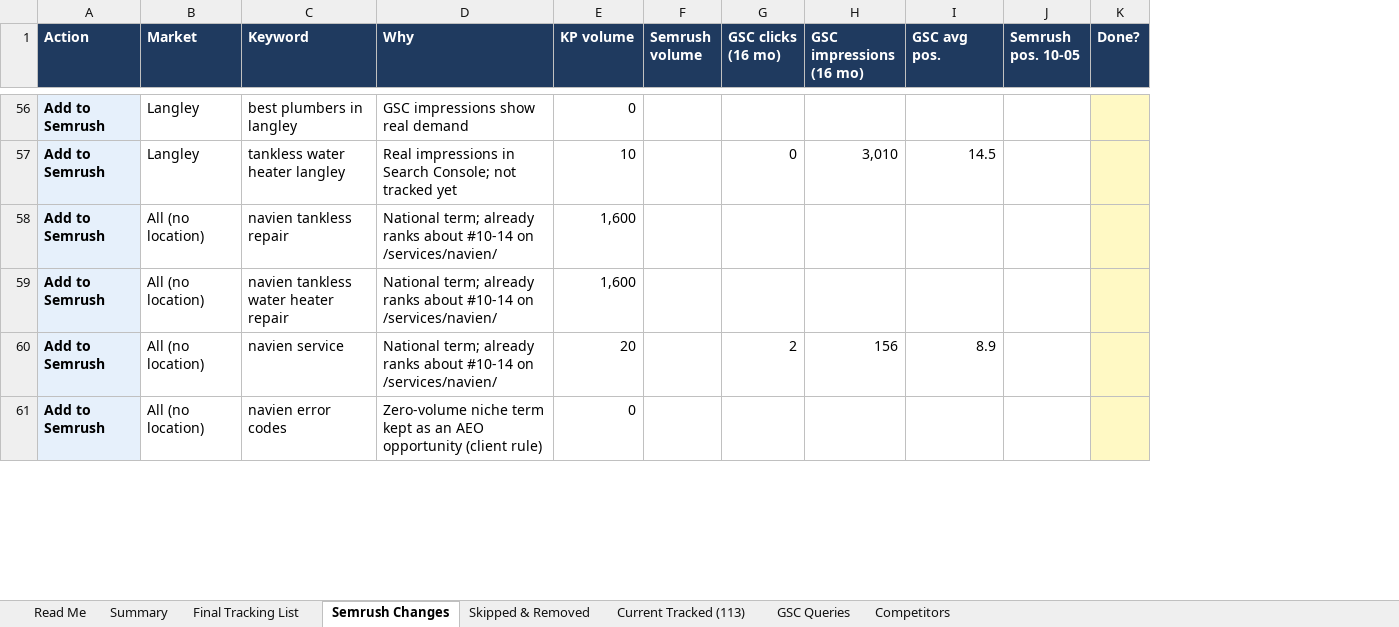
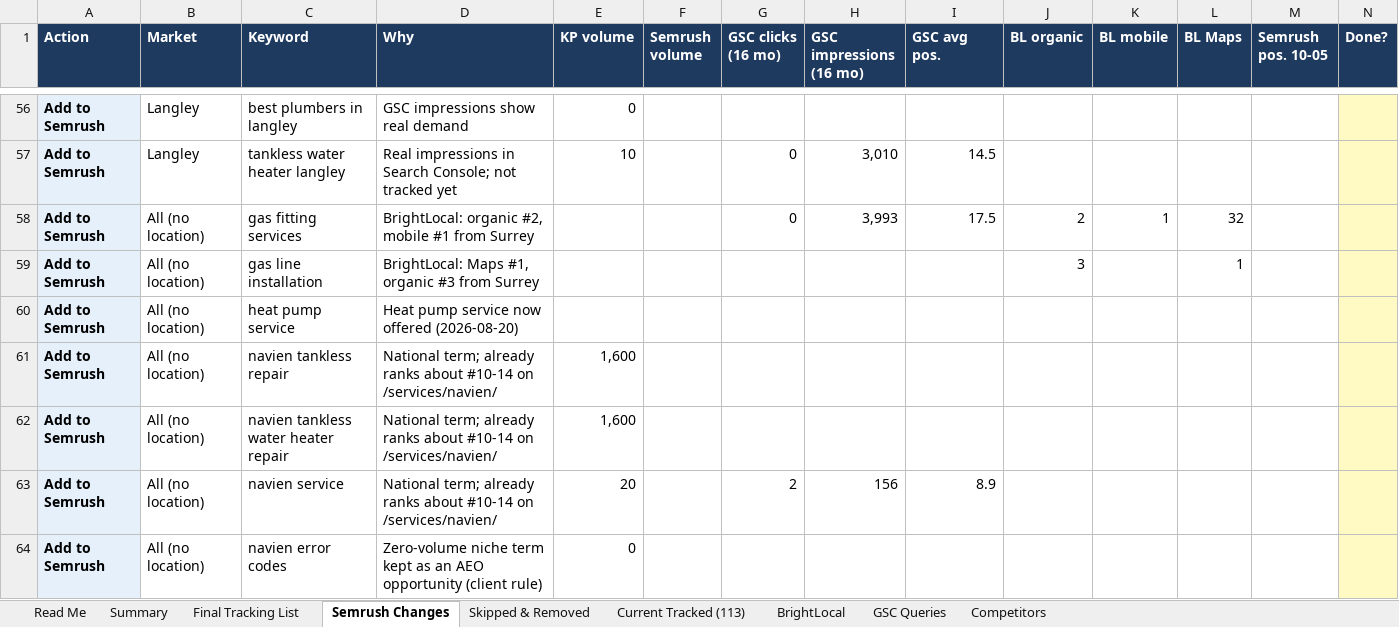
Before and after one commit to ThinkProfits/Claude-Code, an Excel workbook: clients/john-sadler/john-sadler-tracked-keywords-2026-10-15-v2.xlsx, sheet Semrush Changes, drawn as a sheet; only a part is shown, gaps mark what is left out; values as stored, in another font and other column widths than the file's, no borders; the diff covers the shown part only; the diff names each change by its address in the sheet, - before the commit and + after, or states it on an @@ line.

```diff
--- a/clients/john-sadler/john-sadler-tracked-keywords-2026-10-15-v2.xlsx (sheet Semrush Changes)
+++ b/clients/john-sadler/john-sadler-tracked-keywords-2026-10-15-v2.xlsx (sheet Semrush Changes)
+sheet tab: BrightLocal
+column J (BL organic), empty
+column K (BL mobile), empty
+column L (BL Maps), empty
+row 58: Add to Semrush | All (no location) | gas fitting services | BrightLocal: organic #2, mobile #1 from Surrey |  |  | 0 | 3,993 | 17.5 | 2 | 1 | 32
+row 59: Add to Semrush | All (no location) | gas line installation | BrightLocal: Maps #1, organic #3 from Surrey |  |  |  |  |  | 3 |  | 1
+row 60: Add to Semrush | All (no location) | heat pump service | Heat pump service now offered (2026-08-20)
```
Also changed, not shown: 2 added rows elsewhere in this sheet, sheet Final Tracking List, sheet Skipped & Removed, sheet Current Tracked (113), sheet GSC Queries, sheet Read Me.
